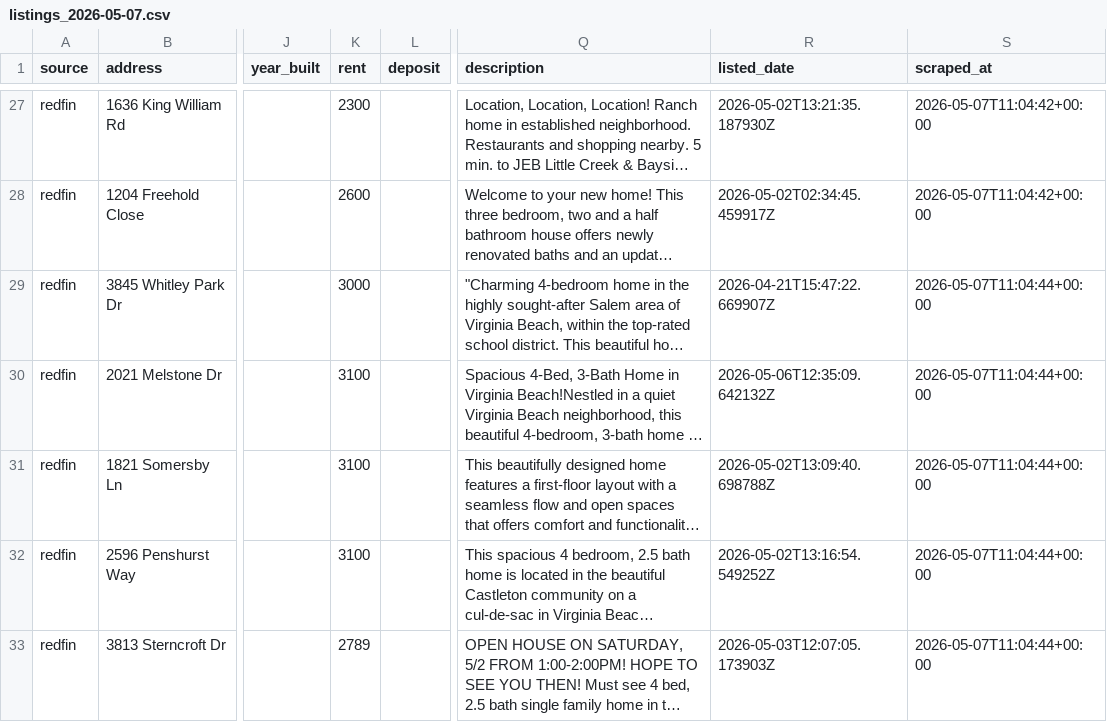
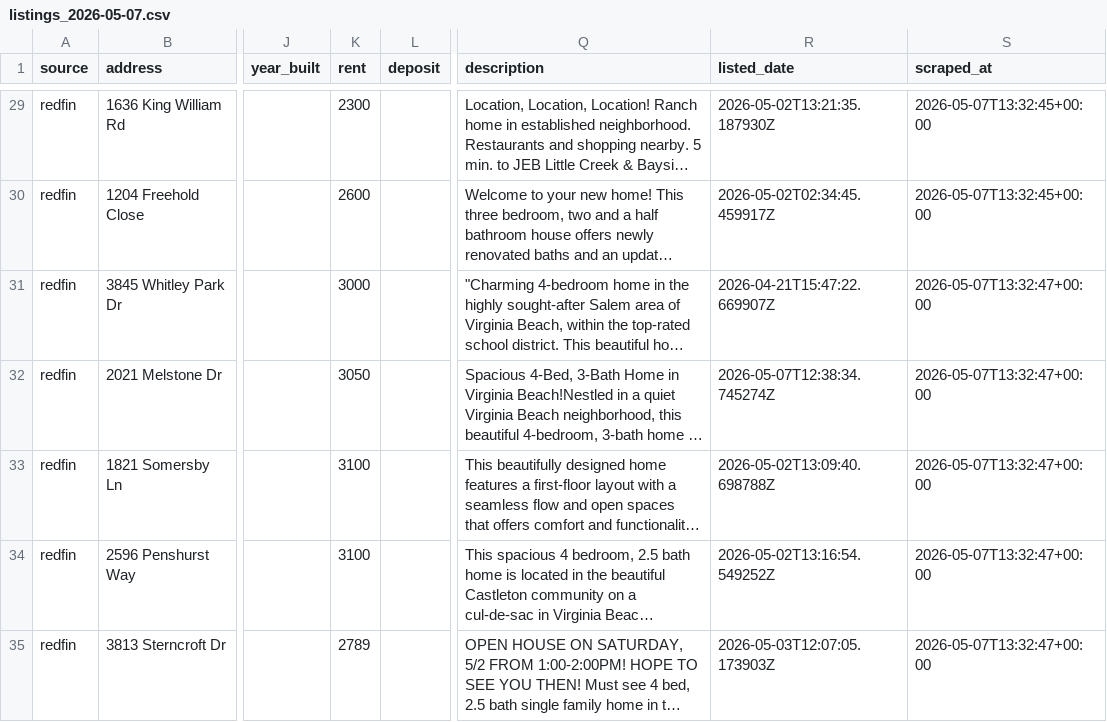
Before and after one commit to borgesw26/vb-rental-finder, a CSV file: out/listings_2026-05-07.csv, drawn as a sheet; only a part is shown, gaps mark what is left out; long unchanged cells end in …; addresses are those after the commit; the diff covers the shown part only; the diff names each change by its address in the sheet, - before the commit and + after, or states it on an @@ line.

```diff
--- a/out/listings_2026-05-07.csv
+++ b/out/listings_2026-05-07.csv
-S29:S30 (scraped_at): 2026-05-07T11:04:42+00:00
+S29:S30 (scraped_at): 2026-05-07T13:32:45+00:00
-S31:S35 (scraped_at): 2026-05-07T11:04:44+00:00
+S31:S35 (scraped_at): 2026-05-07T13:32:47+00:00
-K32 (rent): 3100
+K32 (rent): 3050
-R32 (listed_date): 2026-05-06T12:35:09.642132Z
+R32 (listed_date): 2026-05-07T12:38:34.745274Z
```
Also changed, not shown: 5 added rows, 3 removed rows and 43 edited cells elsewhere in this file, 6 other files.
